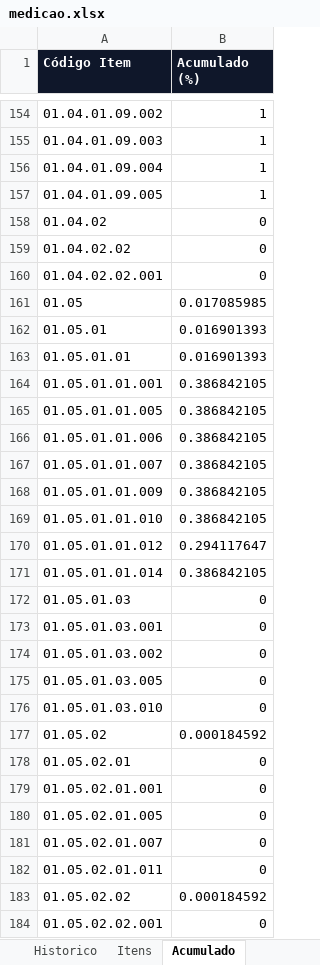
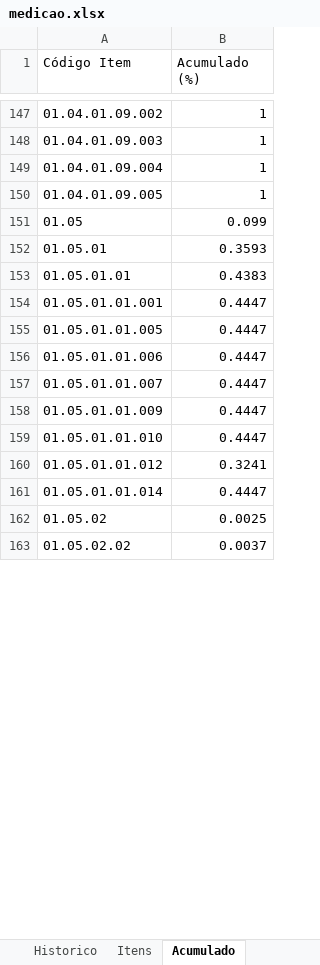
Before and after one commit to kenzofurman-code/replanejamentos, an Excel workbook: backend/data/projects/platea/medicao.xlsx, sheet Acumulado, drawn as a sheet; only a part is shown, gaps mark what is left out; values as stored, in another font and other column widths than the file's, no borders; removed rows and columns are numbered as before the commit, all else as after; the diff covers the shown part only; the diff names each change by its address in the sheet, - before the commit and + after, or states it on an @@ line.

```diff
--- a/backend/data/projects/platea/medicao.xlsx (sheet Acumulado)
+++ b/backend/data/projects/platea/medicao.xlsx (sheet Acumulado)
@@ A1:B1 fill: #0F172A → none, bold: on → off, text colour: #FFFFFF → black @@
-row 158: 01.04.02 | 0
-row 159: 01.04.02.02 | 0
-row 160: 01.04.02.02.001 | 0
-B151 (Acumulado (%)): 0.017085985
+B151 (Acumulado (%)): 0.099
-B152 (Acumulado (%)): 0.016901393
+B152 (Acumulado (%)): 0.3593
-B153 (Acumulado (%)): 0.016901393
+B153 (Acumulado (%)): 0.4383
-B154:B159 (Acumulado (%)): 0.386842105
+B154:B159 (Acumulado (%)): 0.4447
-B160 (Acumulado (%)): 0.294117647
+B160 (Acumulado (%)): 0.3241
-B161 (Acumulado (%)): 0.386842105
+B161 (Acumulado (%)): 0.4447
-row 172: 01.05.01.03 | 0
-row 173: 01.05.01.03.001 | 0
-row 174: 01.05.01.03.002 | 0
-row 175: 01.05.01.03.005 | 0
-row 176: 01.05.01.03.010 | 0
-B162 (Acumulado (%)): 0.000184592
+B162 (Acumulado (%)): 0.0025
-row 178: 01.05.02.01 | 0
-row 179: 01.05.02.01.001 | 0
-row 180: 01.05.02.01.005 | 0
-row 181: 01.05.02.01.007 | 0
-row 182: 01.05.02.01.011 | 0
-B163 (Acumulado (%)): 0.000184592
+B163 (Acumulado (%)): 0.0037
-row 184: 01.05.02.02.001 | 0
```
Also changed, not shown: 1 added row, 215 removed rows and 138 edited cells elsewhere in this sheet, sheet Itens, sheet Historico, sheet Corte.
